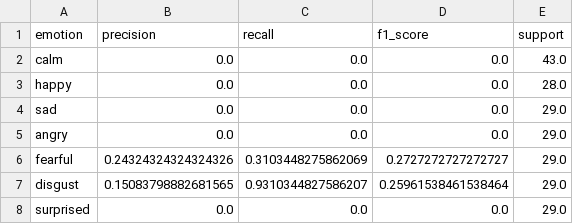
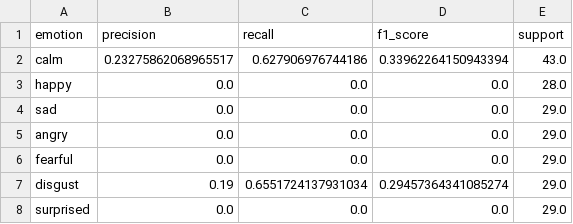
Before and after one commit to Rayyan9477/speech_emotion_classification, a CSV file: results/reports/cnn_class_metrics.csv, drawn as a sheet.

```diff
--- a/results/reports/cnn_class_metrics.csv
+++ b/results/reports/cnn_class_metrics.csv
@@ -1,3 +1,3 @@
 emotion,precision,recall,f1_score,support
-calm,0.0,0.0,0.0,43.0
+calm,0.23275862068965517,0.627906976744186,0.33962264150943394,43.0
 happy,0.0,0.0,0.0,28.0
@@ -5,4 +5,4 @@ sad,0.0,0.0,0.0,29.0
 angry,0.0,0.0,0.0,29.0
-fearful,0.24324324324324326,0.3103448275862069,0.2727272727272727,29.0
-disgust,0.15083798882681565,0.9310344827586207,0.25961538461538464,29.0
+fearful,0.0,0.0,0.0,29.0
+disgust,0.19,0.6551724137931034,0.29457364341085274,29.0
 surprised,0.0,0.0,0.0,29.0
```
Also changed, not shown: results/visualizations/misclassifications.csv, 47 other files.
